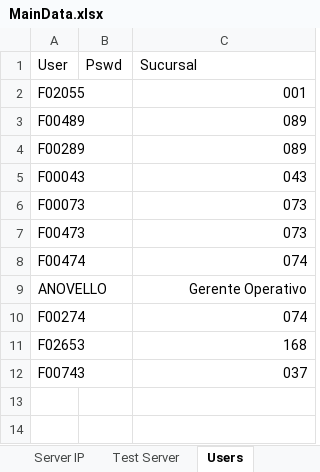
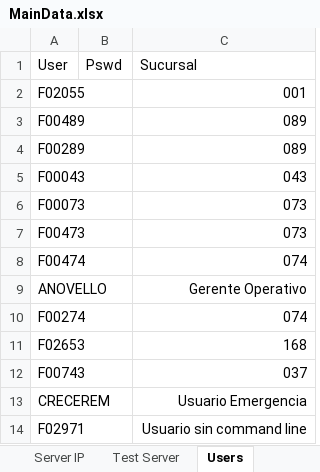
Before and after one commit to BCrediRepo/Crecer, an Excel workbook: Test Data/MainData.xlsx, sheet Users, drawn as a sheet; values as stored, in another font and other column widths than the file's, no borders; the diff names each change by its address in the sheet, - before the commit and + after, or states it on an @@ line.

Commit message:
[FEATURE] Kyw Habilitar Command Line
Se genero una parte de la kyw. No se termino, validacion de Command Line no funciona correctamente, y el llamado quedo dividido en dos partes. Hay que replantear su funcionamiento.

```diff
--- a/Test Data/MainData.xlsx (sheet Users)
+++ b/Test Data/MainData.xlsx (sheet Users)
+row 13: CRECEREM |  | Usuario Emergencia
+row 14: F02971 |  | Usuario sin command line
```
Also changed, not shown: 15 other files.
